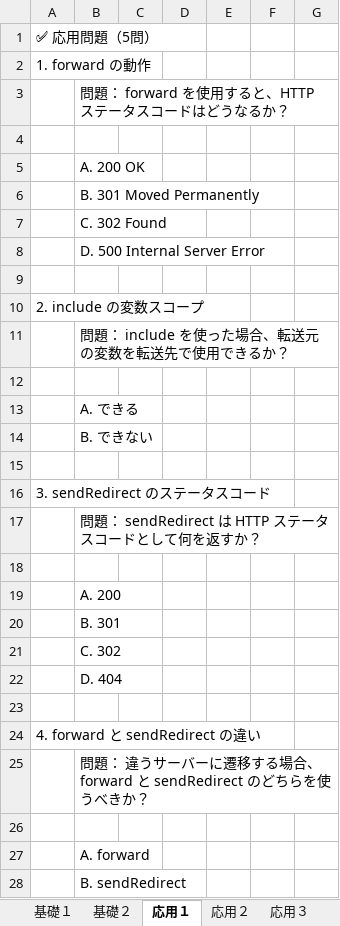
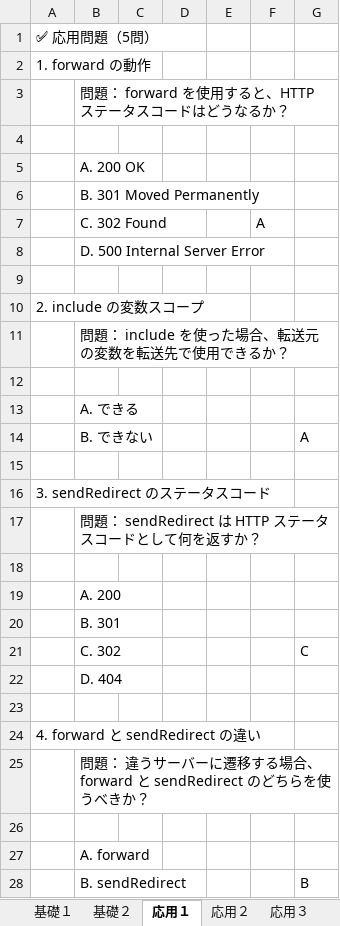
Before and after one commit to M-risa/Lesson-Servlet, an Excel workbook: 基礎演習/Chapter09.xlsx, sheet 応用１, drawn as a sheet; values as stored, in another font and other column widths than the file's, no borders; the diff names each change by its address in the sheet, - before the commit and + after, or states it on an @@ line.

```diff
--- a/基礎演習/Chapter09.xlsx (sheet 応用１)
+++ b/基礎演習/Chapter09.xlsx (sheet 応用１)
-F7: (empty)
+F7: A
-G14: (empty)
+G14: A
-G21: (empty)
+G21: C
-G28: (empty)
+G28: B
```
Also changed, not shown: sheet 応用２, 基礎演習/Chapter10.xlsx.
